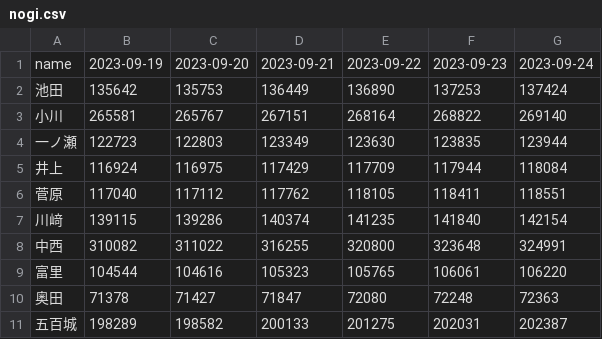
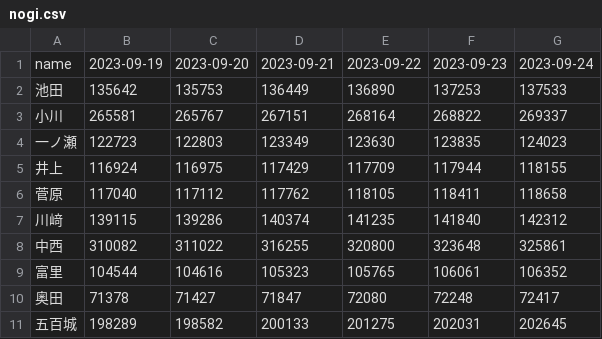
Before and after one commit to tonytani37/youtube_count_data, a CSV file: nogi.csv, drawn as a sheet.

Commit message:
csv commit

```diff
--- a/nogi.csv
+++ b/nogi.csv
@@ -1,11 +1,11 @@
 name,2023-09-19,2023-09-20,2023-09-21,2023-09-22,2023-09-23,2023-09-24
-池田,135642,135753,136449,136890,137253,137424
-小川,265581,265767,267151,268164,268822,269140
-一ノ瀬,122723,122803,123349,123630,123835,123944
-井上,116924,116975,117429,117709,117944,118084
-菅原,117040,117112,117762,118105,118411,118551
-川﨑,139115,139286,140374,141235,141840,142154
-中西,310082,311022,316255,320800,323648,324991
-富里,104544,104616,105323,105765,106061,106220
-奥田,71378,71427,71847,72080,72248,72363
-五百城,198289,198582,200133,201275,202031,202387
+池田,135642,135753,136449,136890,137253,137533
+小川,265581,265767,267151,268164,268822,269337
+一ノ瀬,122723,122803,123349,123630,123835,124023
+井上,116924,116975,117429,117709,117944,118155
+菅原,117040,117112,117762,118105,118411,118658
+川﨑,139115,139286,140374,141235,141840,142312
+中西,310082,311022,316255,320800,323648,325861
+富里,104544,104616,105323,105765,106061,106352
+奥田,71378,71427,71847,72080,72248,72417
+五百城,198289,198582,200133,201275,202031,202645
```
